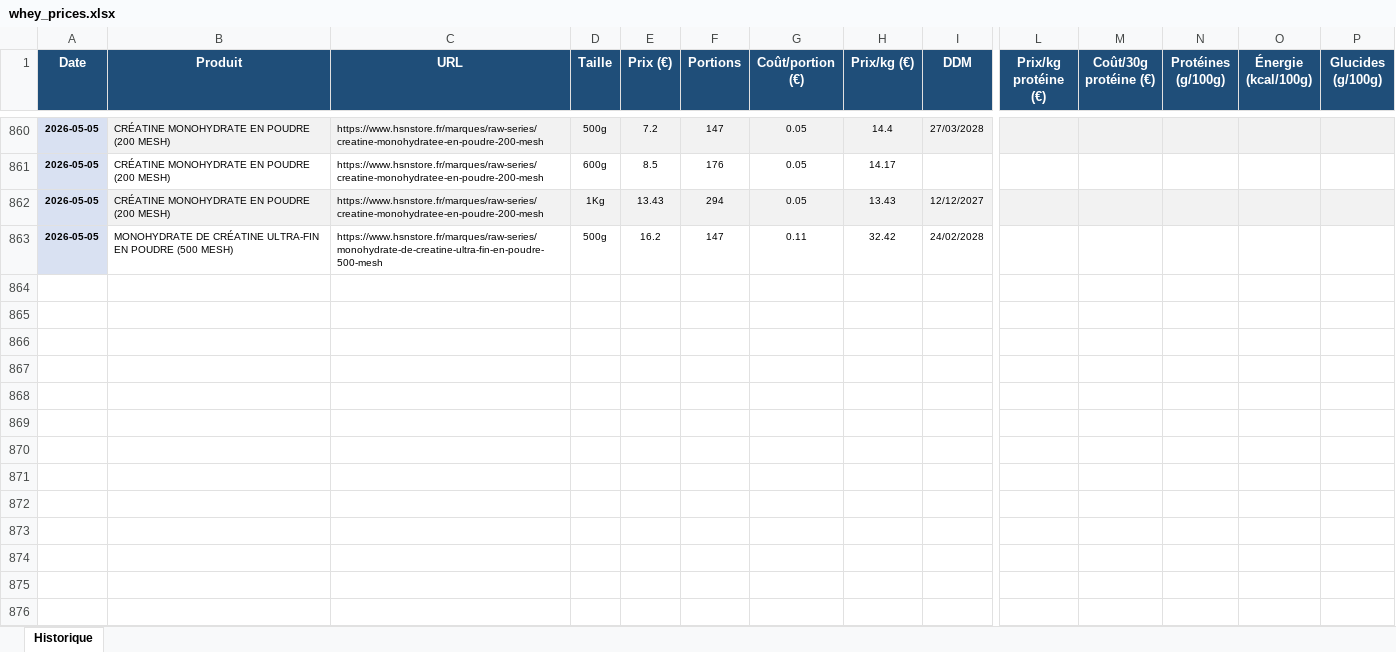
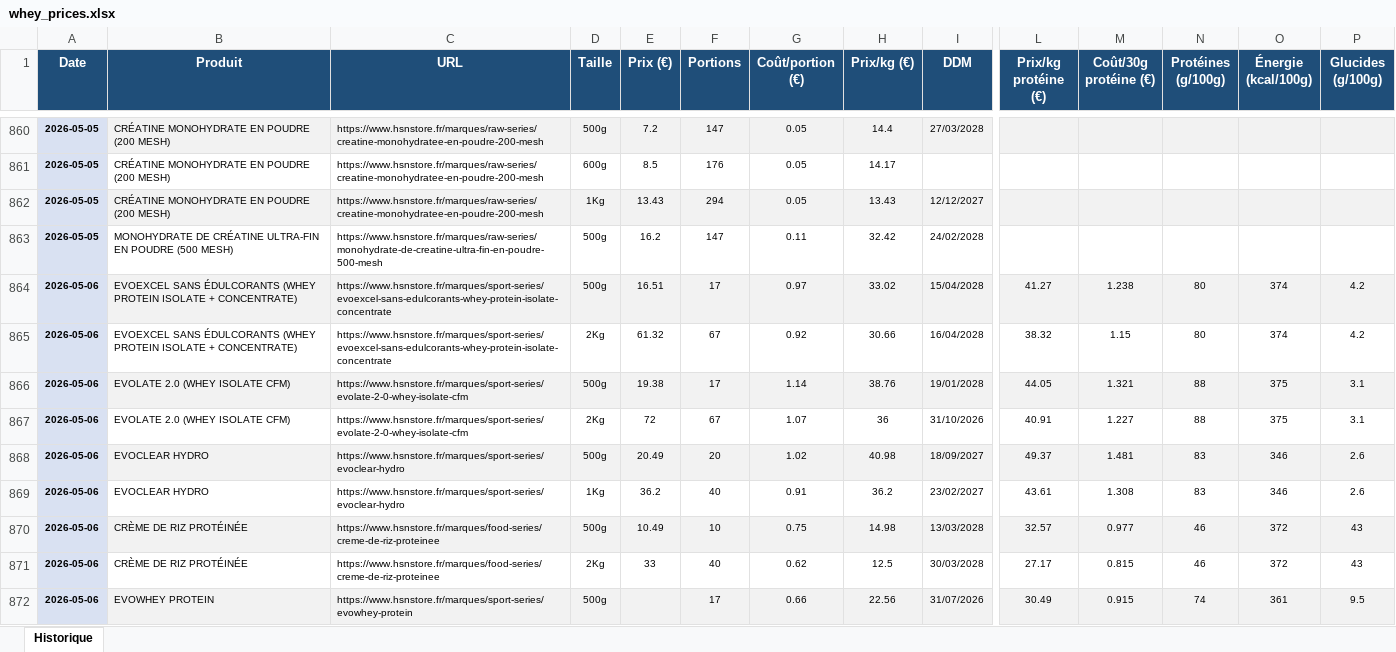
Before and after one commit to Aurel456/whey_price_tracker, an Excel workbook: whey_prices.xlsx, sheet Historique, drawn as a sheet; only a part is shown, gaps mark what is left out; values as stored, in another font and other column widths than the file's, no borders; rows hold the shown columns only; the diff covers the shown part only; the diff names each change by its address in the sheet, - before the commit and + after, or states it on an @@ line.

```diff
--- a/whey_prices.xlsx (sheet Historique)
+++ b/whey_prices.xlsx (sheet Historique)
+row 864: 2026-05-06 | EVOEXCEL SANS ÉDULCORANTS (WHEY PROTEIN ISOLATE + CONCENTRATE) | https://www.hsnstore.fr/marques/sport-series/evoexcel-sans-edulcorants-whey-protein-isolate-concentrate | 500g | 16.51 | 17 | 0.97 | 33.02 | 15/04/2028 | 41.27 | 1.238 | 80 | 374 | 4.2
+row 865: 2026-05-06 | EVOEXCEL SANS ÉDULCORANTS (WHEY PROTEIN ISOLATE + CONCENTRATE) | https://www.hsnstore.fr/marques/sport-series/evoexcel-sans-edulcorants-whey-protein-isolate-concentrate | 2Kg | 61.32 | 67 | 0.92 | 30.66 | 16/04/2028 | 38.32 | 1.15 | 80 | 374 | 4.2
+row 866: 2026-05-06 | EVOLATE 2.0 (WHEY ISOLATE CFM) | https://www.hsnstore.fr/marques/sport-series/evolate-2-0-whey-isolate-cfm | 500g | 19.38 | 17 | 1.14 | 38.76 | 19/01/2028 | 44.05 | 1.321 | 88 | 375 | 3.1
+row 867: 2026-05-06 | EVOLATE 2.0 (WHEY ISOLATE CFM) | https://www.hsnstore.fr/marques/sport-series/evolate-2-0-whey-isolate-cfm | 2Kg | 72 | 67 | 1.07 | 36 | 31/10/2026 | 40.91 | 1.227 | 88 | 375 | 3.1
+row 868: 2026-05-06 | EVOCLEAR HYDRO | https://www.hsnstore.fr/marques/sport-series/evoclear-hydro | 500g | 20.49 | 20 | 1.02 | 40.98 | 18/09/2027 | 49.37 | 1.481 | 83 | 346 | 2.6
+row 869: 2026-05-06 | EVOCLEAR HYDRO | https://www.hsnstore.fr/marques/sport-series/evoclear-hydro | 1Kg | 36.2 | 40 | 0.91 | 36.2 | 23/02/2027 | 43.61 | 1.308 | 83 | 346 | 2.6
+row 870: 2026-05-06 | CRÈME DE RIZ PROTÉINÉE | https://www.hsnstore.fr/marques/food-series/creme-de-riz-proteinee | 500g | 10.49 | 10 | 0.75 | 14.98 | 13/03/2028 | 32.57 | 0.977 | 46 | 372 | 43
+row 871: 2026-05-06 | CRÈME DE RIZ PROTÉINÉE | https://www.hsnstore.fr/marques/food-series/creme-de-riz-proteinee | 2Kg | 33 | 40 | 0.62 | 12.5 | 30/03/2028 | 27.17 | 0.815 | 46 | 372 | 43
+row 872: 2026-05-06 | EVOWHEY PROTEIN | https://www.hsnstore.fr/marques/sport-series/evowhey-protein | 500g |  | 17 | 0.66 | 22.56 | 31/07/2026 | 30.49 | 0.915 | 74 | 361 | 9.5
```
Also changed, not shown: 72 added rows elsewhere in this sheet, 1 other file.
